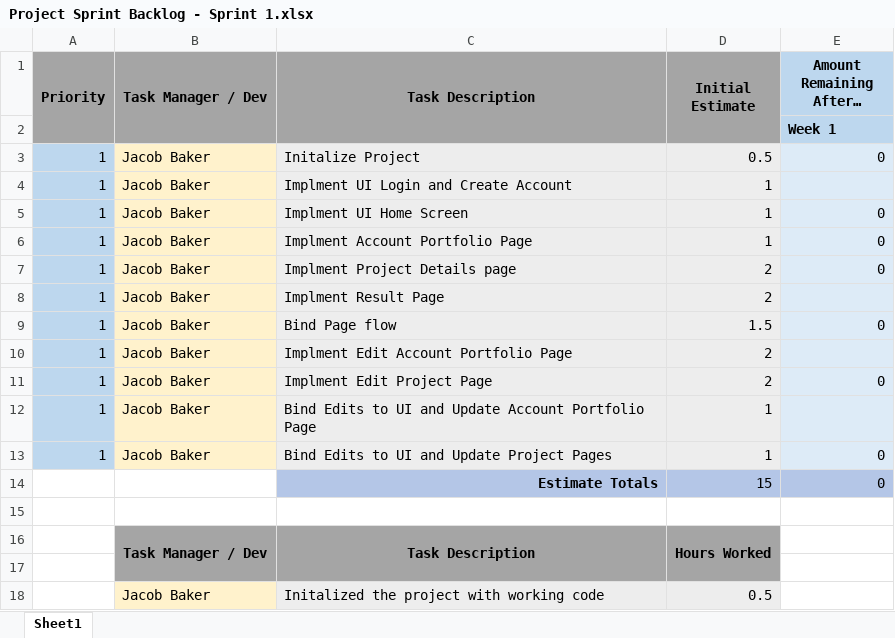
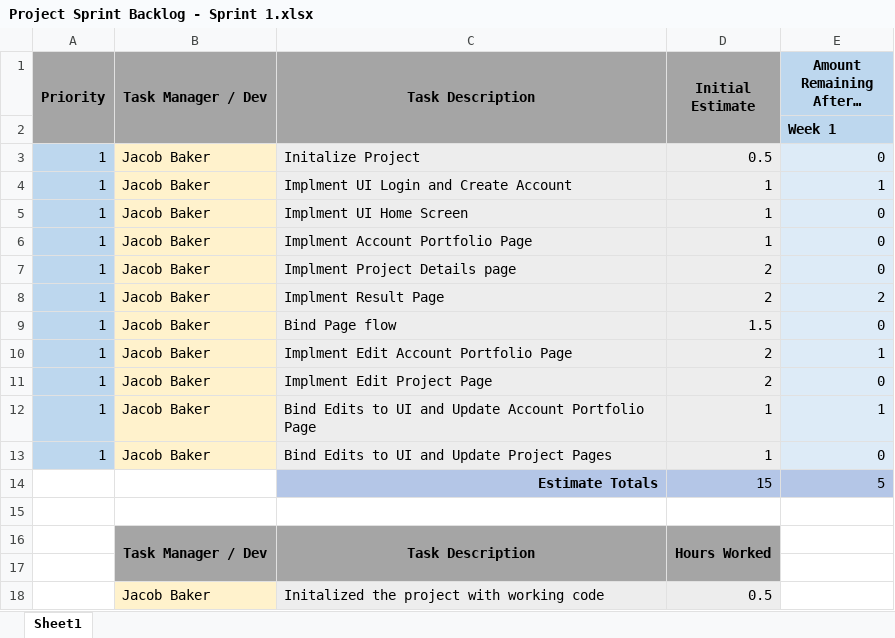
Before and after one commit to JBakerEdu/DevOps_Project_Portfolio_Hub_Project, an Excel workbook: documentation/Project Sprint Backlog - Sprint 1.xlsx, sheet Sheet1, drawn as a sheet; only a part is shown; values as stored, in another font and other column widths than the file's, no borders; the diff names each change by its address in the sheet, - before the commit and + after, or states it on an @@ line.

Commit message:
Finalized Burndown Chart
Finished the burndown chart for this sprint.

```diff
--- a/documentation/Project Sprint Backlog - Sprint 1.xlsx (sheet Sheet1)
+++ b/documentation/Project Sprint Backlog - Sprint 1.xlsx (sheet Sheet1)
-E4 (Amount Remaining After…): (empty)
+E4 (Amount Remaining After…): 1
-E8 (Amount Remaining After…): (empty)
+E8 (Amount Remaining After…): 2
-E10 (Amount Remaining After…): (empty)
+E10 (Amount Remaining After…): 1
-E12 (Amount Remaining After…): (empty)
+E12 (Amount Remaining After…): 1
-E14 (Amount Remaining After…): 0
+E14 (Amount Remaining After…): 5
```
